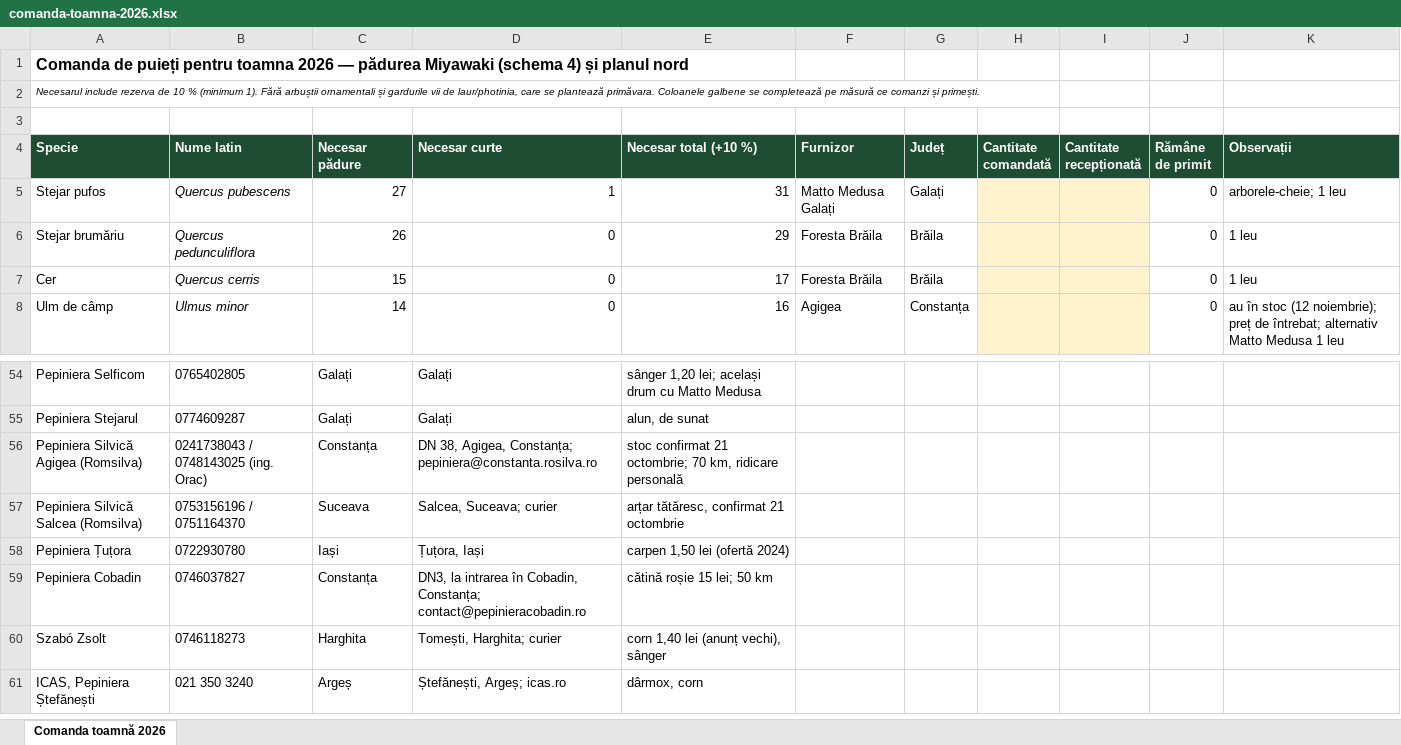
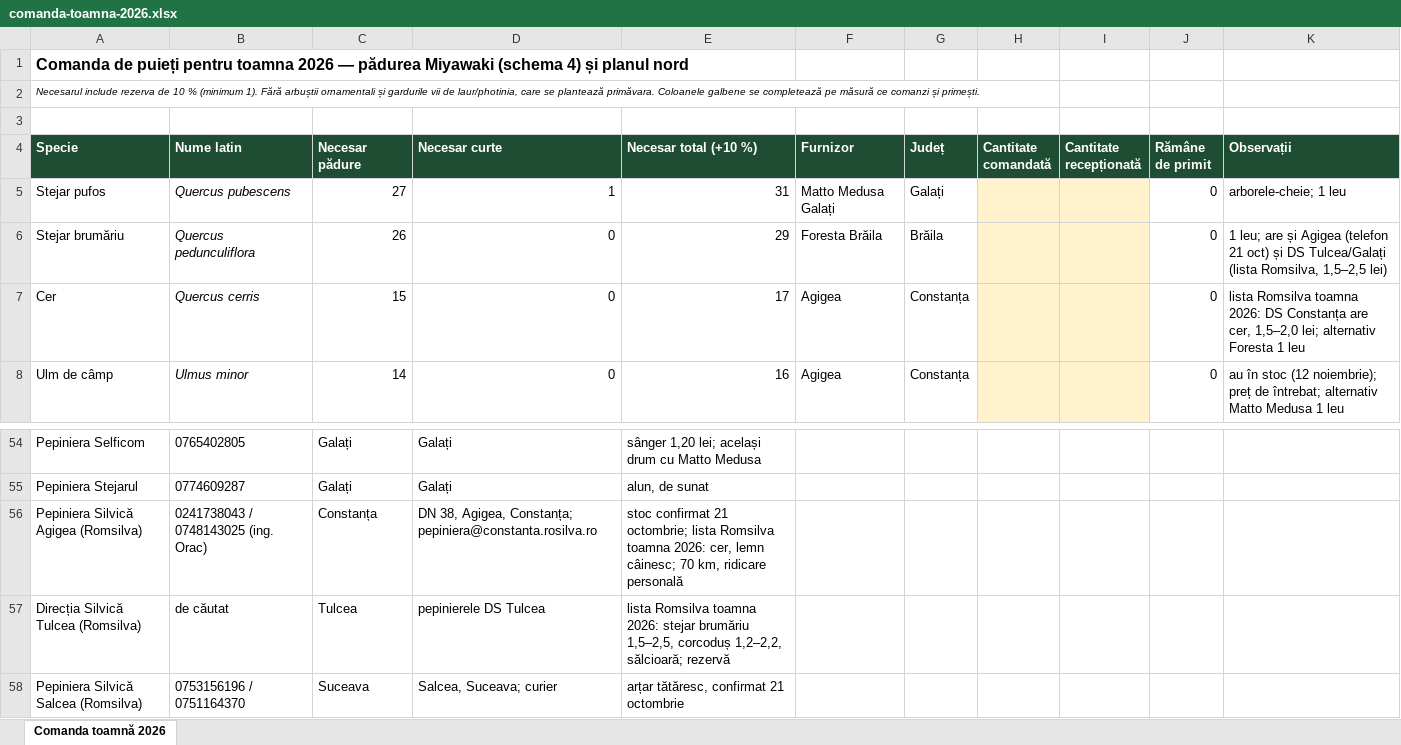
Before and after one commit to schmicky/crucea, an Excel workbook: resurse/oferte/comanda-toamna-2026.xlsx, sheet Comanda toamnă 2026, drawn as a sheet; only a part is shown, gaps mark what is left out; the shorter side is filled out with more unchanged rows; values as stored, in another font and other column widths than the file's, no borders; the diff names each change by its address in the sheet, - before the commit and + after, or states it on an @@ line.

```diff
--- a/resurse/oferte/comanda-toamna-2026.xlsx (sheet Comanda toamnă 2026)
+++ b/resurse/oferte/comanda-toamna-2026.xlsx (sheet Comanda toamnă 2026)
-K6 (Observații): 1 leu
+K6 (Observații): 1 leu; are și Agigea (telefon 21 oct) și DS Tulcea/Galați (lista Romsilva, 1,5–2,5 lei)
-F7 (Furnizor): Foresta Brăila
+F7 (Furnizor): Agigea
-G7 (Județ): Brăila
+G7 (Județ): Constanța
-K7 (Observații): 1 leu
+K7 (Observații): lista Romsilva toamna 2026: DS Constanța are cer, 1,5–2,0 lei; alternativ Foresta 1 leu
-E56 (Necesar total (+10 %)): …21 octombrie; 70 km,…
+E56 (Necesar total (+10 %)): …21 octombrie; lista Romsilva toamna 2026: cer, lemn câinesc; 70 km,…
+row 57: Direcția Silvică Tulcea (Romsilva) | de căutat | Tulcea | pepinierele DS Tulcea | lista Romsilva toamna 2026: stejar brumăriu 1,5–2,5, corcoduș 1,2–2,2, sălcioară; rezervă
```
Also changed, not shown: 4 other files.
